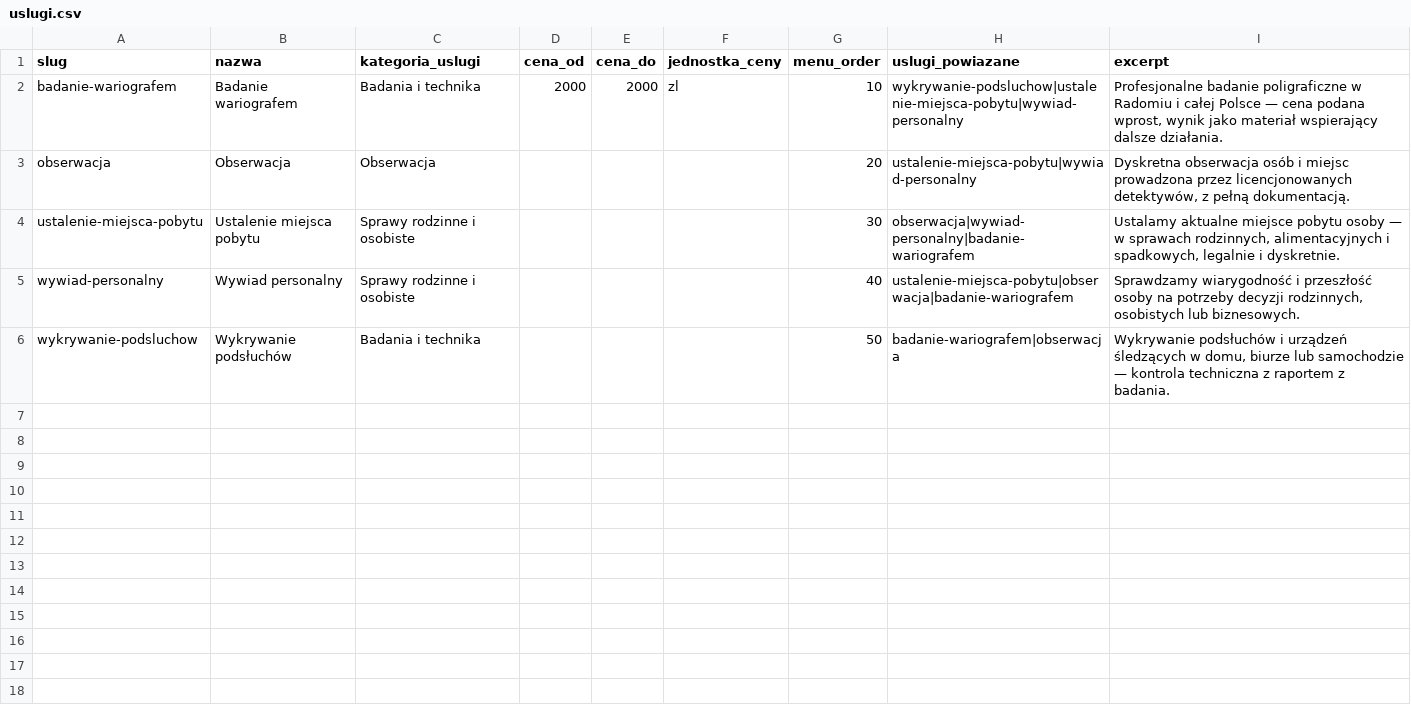
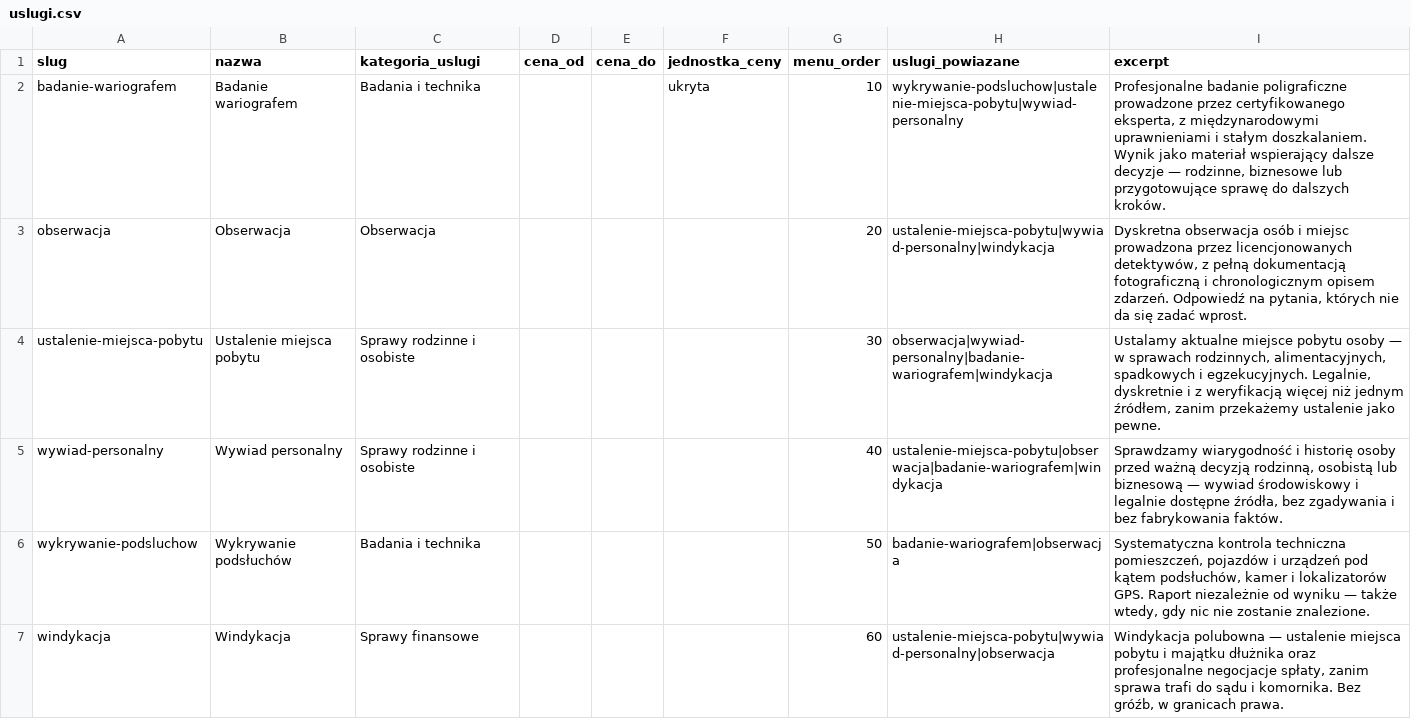
Before and after one commit to pkrodev/olech-partners, a CSV file: data/uslugi.csv, drawn as a sheet.

```diff
--- a/data/uslugi.csv
+++ b/data/uslugi.csv
@@ -1,6 +1,7 @@
 slug,nazwa,kategoria_uslugi,cena_od,cena_do,jednostka_ceny,menu_order,uslugi_powiazane,excerpt
-badanie-wariografem,Badanie wariografem,Badania i technika,2000,2000,zl,10,wykrywanie-podsluchow|ustalenie-miejsca-pobytu|wywiad-personalny,"Profesjonalne badanie poligraficzne w Radomiu i całej Polsce — cena podana wprost, wynik jako materiał wspierający dalsze działania."
-obserwacja,Obserwacja,Obserwacja,,,,20,ustalenie-miejsca-pobytu|wywiad-personalny,"Dyskretna obserwacja osób i miejsc prowadzona przez licencjonowanych detektywów, z pełną dokumentacją."
-ustalenie-miejsca-pobytu,Ustalenie miejsca pobytu,Sprawy rodzinne i osobiste,,,,30,obserwacja|wywiad-personalny|badanie-wariografem,"Ustalamy aktualne miejsce pobytu osoby — w sprawach rodzinnych, alimentacyjnych i spadkowych, legalnie i dyskretnie."
-wywiad-personalny,Wywiad personalny,Sprawy rodzinne i osobiste,,,,40,ustalenie-miejsca-pobytu|obserwacja|badanie-wariografem,"Sprawdzamy wiarygodność i przeszłość osoby na potrzeby decyzji rodzinnych, osobistych lub biznesowych."
-wykrywanie-podsluchow,Wykrywanie podsłuchów,Badania i technika,,,,50,badanie-wariografem|obserwacja,"Wykrywanie podsłuchów i urządzeń śledzących w domu, biurze lub samochodzie — kontrola techniczna z raportem z badania."
+badanie-wariografem,Badanie wariografem,Badania i technika,,,ukryta,10,wykrywanie-podsluchow|ustalenie-miejsca-pobytu|wywiad-personalny,"Profesjonalne badanie poligraficzne prowadzone przez certyfikowanego eksperta, z międzynarodowymi uprawnieniami i stałym doszkalaniem. Wynik jako materiał wspierający dalsze decyzje — rodzinne, biznesowe lub przygotowujące sprawę do dalszych kroków."
+obserwacja,Obserwacja,Obserwacja,,,,20,ustalenie-miejsca-pobytu|wywiad-personalny|windykacja,"Dyskretna obserwacja osób i miejsc prowadzona przez licencjonowanych detektywów, z pełną dokumentacją fotograficzną i chronologicznym opisem zdarzeń. Odpowiedź na pytania, których nie da się zadać wprost."
+ustalenie-miejsca-pobytu,Ustalenie miejsca pobytu,Sprawy rodzinne i osobiste,,,,30,obserwacja|wywiad-personalny|badanie-wariografem|windykacja,"Ustalamy aktualne miejsce pobytu osoby — w sprawach rodzinnych, alimentacyjnych, spadkowych i egzekucyjnych. Legalnie, dyskretnie i z weryfikacją więcej niż jednym źródłem, zanim przekażemy ustalenie jako pewne."
+wywiad-personalny,Wywiad personalny,Sprawy rodzinne i osobiste,,,,40,ustalenie-miejsca-pobytu|obserwacja|badanie-wariografem|windykacja,"Sprawdzamy wiarygodność i historię osoby przed ważną decyzją rodzinną, osobistą lub biznesową — wywiad środowiskowy i legalnie dostępne źródła, bez zgadywania i bez fabrykowania faktów."
+wykrywanie-podsluchow,Wykrywanie podsłuchów,Badania i technika,,,,50,badanie-wariografem|obserwacja,"Systematyczna kontrola techniczna pomieszczeń, pojazdów i urządzeń pod kątem podsłuchów, kamer i lokalizatorów GPS. Raport niezależnie od wyniku — także wtedy, gdy nic nie zostanie znalezione."
+windykacja,Windykacja,Sprawy finansowe,,,,60,ustalenie-miejsca-pobytu|wywiad-personalny|obserwacja,"Windykacja polubowna — ustalenie miejsca pobytu i majątku dłużnika oraz profesjonalne negocjacje spłaty, zanim sprawa trafi do sądu i komornika. Bez gróźb, w granicach prawa."
```
Also changed, not shown: 12 other files.
